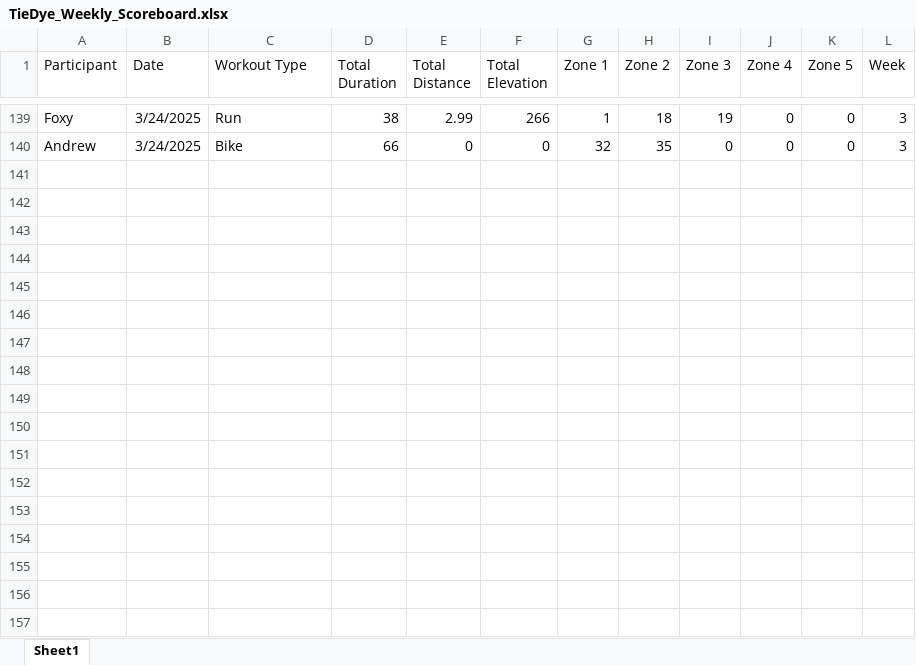
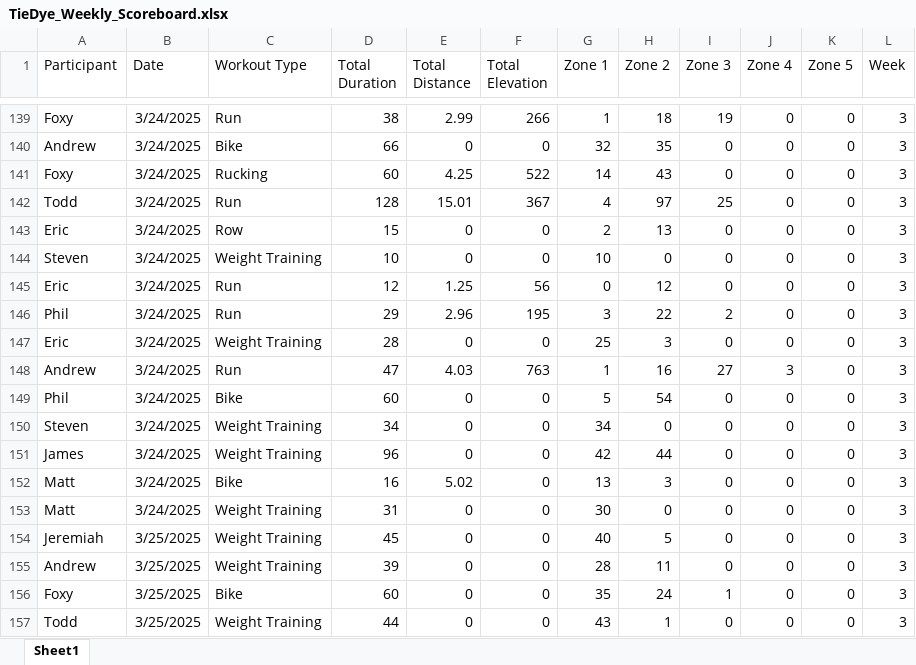
Before and after one commit to Steven-Carter-Data/50k-Strava-Tracker, an Excel workbook: TieDye_Weekly_Scoreboard.xlsx, sheet Sheet1, drawn as a sheet; only a part is shown, gaps mark what is left out; values as stored, in another font and other column widths than the file's, no borders; the diff names each change by its address in the sheet, - before the commit and + after, or states it on an @@ line.

Commit message:
updates

```diff
--- a/TieDye_Weekly_Scoreboard.xlsx (sheet Sheet1)
+++ b/TieDye_Weekly_Scoreboard.xlsx (sheet Sheet1)
+row 141: Foxy | 3/24/2025 | Rucking | 60 | 4.25 | 522 | 14 | 43 | 0 | 0 | 0 | 3
+row 142: Todd | 3/24/2025 | Run | 128 | 15.01 | 367 | 4 | 97 | 25 | 0 | 0 | 3
+row 143: Eric | 3/24/2025 | Row | 15 | 0 | 0 | 2 | 13 | 0 | 0 | 0 | 3
+row 144: Steven | 3/24/2025 | Weight Training | 10 | 0 | 0 | 10 | 0 | 0 | 0 | 0 | 3
+row 145: Eric | 3/24/2025 | Run | 12 | 1.25 | 56 | 0 | 12 | 0 | 0 | 0 | 3
+row 146: Phil | 3/24/2025 | Run | 29 | 2.96 | 195 | 3 | 22 | 2 | 0 | 0 | 3
+row 147: Eric | 3/24/2025 | Weight Training | 28 | 0 | 0 | 25 | 3 | 0 | 0 | 0 | 3
+row 148: Andrew | 3/24/2025 | Run | 47 | 4.03 | 763 | 1 | 16 | 27 | 3 | 0 | 3
+row 149: Phil | 3/24/2025 | Bike | 60 | 0 | 0 | 5 | 54 | 0 | 0 | 0 | 3
+row 150: Steven | 3/24/2025 | Weight Training | 34 | 0 | 0 | 34 | 0 | 0 | 0 | 0 | 3
+row 151: James | 3/24/2025 | Weight Training | 96 | 0 | 0 | 42 | 44 | 0 | 0 | 0 | 3
+row 152: Matt | 3/24/2025 | Bike | 16 | 5.02 | 0 | 13 | 3 | 0 | 0 | 0 | 3
+row 153: Matt | 3/24/2025 | Weight Training | 31 | 0 | 0 | 30 | 0 | 0 | 0 | 0 | 3
+row 154: Jeremiah | 3/25/2025 | Weight Training | 45 | 0 | 0 | 40 | 5 | 0 | 0 | 0 | 3
+row 155: Andrew | 3/25/2025 | Weight Training | 39 | 0 | 0 | 28 | 11 | 0 | 0 | 0 | 3
+row 156: Foxy | 3/25/2025 | Bike | 60 | 0 | 0 | 35 | 24 | 1 | 0 | 0 | 3
+row 157: Todd | 3/25/2025 | Weight Training | 44 | 0 | 0 | 43 | 1 | 0 | 0 | 0 | 3
```
